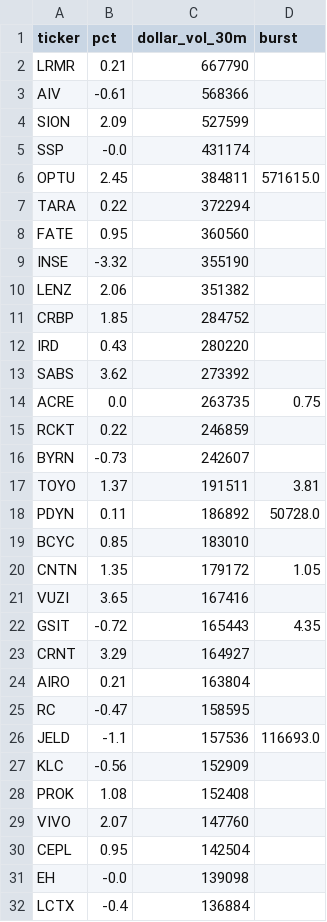
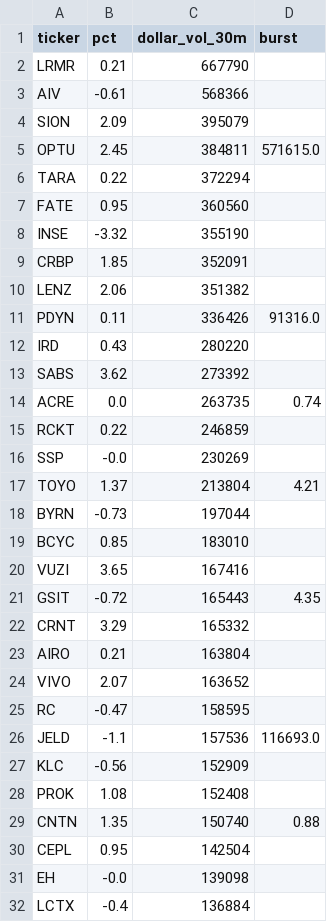
Before and after one commit to virgolaema/pump-search, a CSV file: data/hotlist.csv, drawn as a sheet; only a part is shown; the diff covers the shown part only.

```diff
--- a/data/hotlist.csv
+++ b/data/hotlist.csv
@@ -3,4 +3,3 @@ LRMR,0.21,667790,
 AIV,-0.61,568366,
-SION,2.09,527599,
-SSP,-0.0,431174,
+SION,2.09,395079,
 OPTU,2.45,384811,571615.0
@@ -9,17 +8,18 @@ FATE,0.95,360560,
 INSE,-3.32,355190,
+CRBP,1.85,352091,
 LENZ,2.06,351382,
-CRBP,1.85,284752,
+PDYN,0.11,336426,91316.0
 IRD,0.43,280220,
 SABS,3.62,273392,
-ACRE,0.0,263735,0.75
+ACRE,0.0,263735,0.74
 RCKT,0.22,246859,
-BYRN,-0.73,242607,
-TOYO,1.37,191511,3.81
-PDYN,0.11,186892,50728.0
+SSP,-0.0,230269,
+TOYO,1.37,213804,4.21
+BYRN,-0.73,197044,
 BCYC,0.85,183010,
-CNTN,1.35,179172,1.05
 VUZI,3.65,167416,
 GSIT,-0.72,165443,4.35
-CRNT,3.29,164927,
+CRNT,3.29,165332,
 AIRO,0.21,163804,
+VIVO,2.07,163652,
 RC,-0.47,158595,
@@ -28,3 +28,3 @@ KLC,-0.56,152909,
 PROK,1.08,152408,
-VIVO,2.07,147760,
+CNTN,1.35,150740,0.88
 CEPL,0.95,142504,
```
Also changed, not shown: 10 added rows, 11 removed rows and 8 edited cells elsewhere in this file, data/runlog.csv, data/st_trending.csv, 2 other files.
